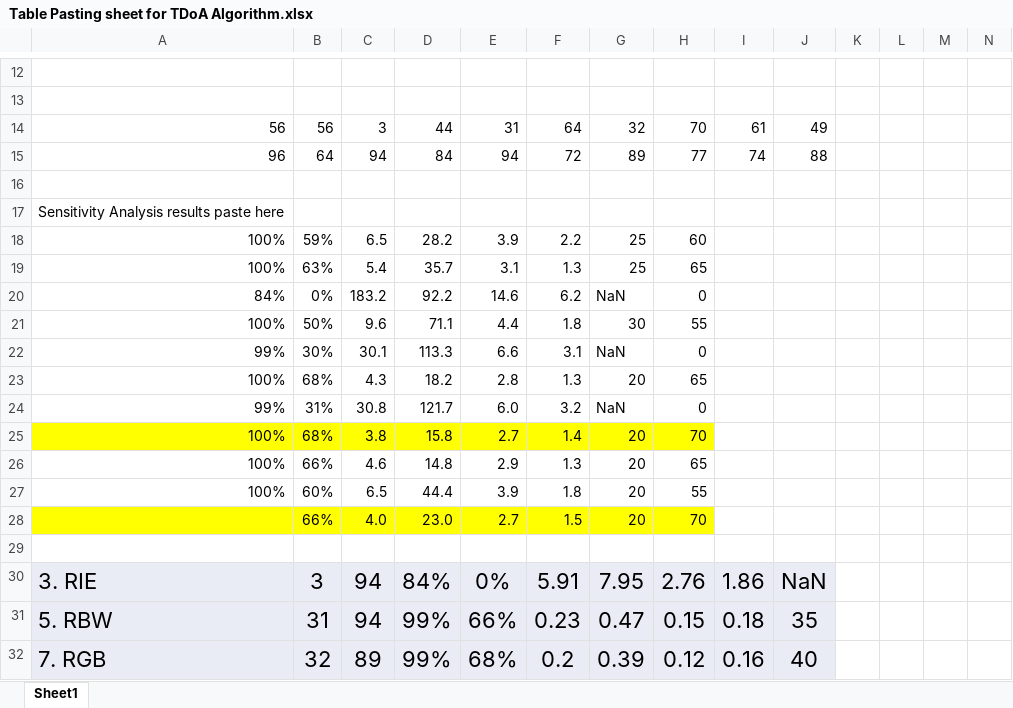
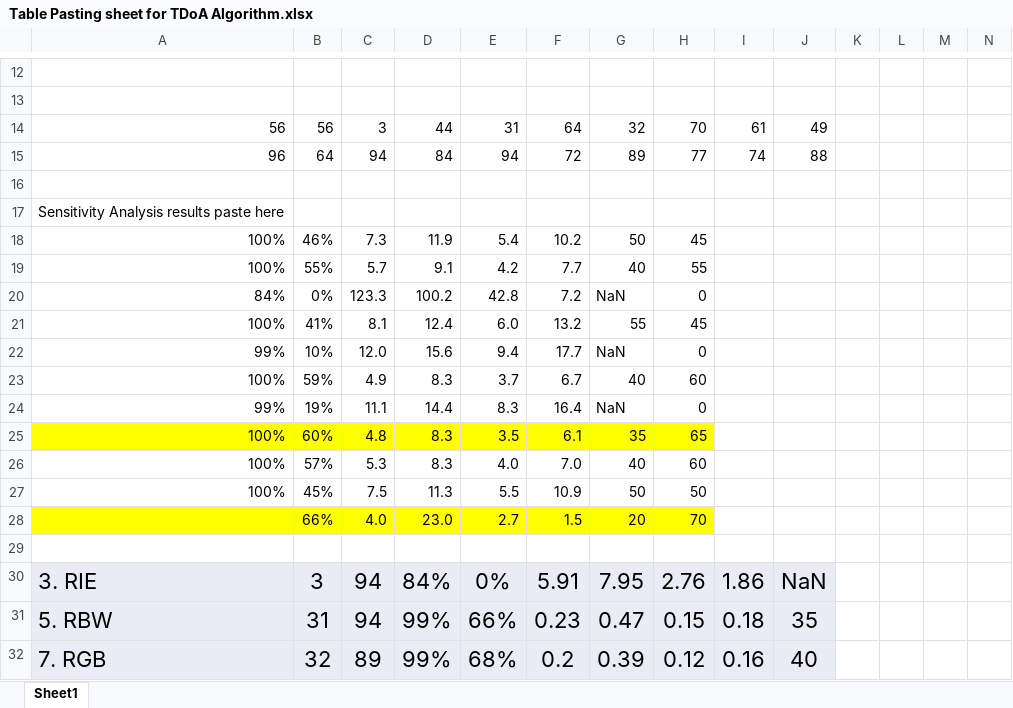
Before and after one commit to MSD-LASSO/FeasibilityStudies, an Excel workbook: TdoaSim/Presentation and Documentation/Table Pasting sheet for TDoA Algorithm.xlsx, sheet Sheet1, drawn as a sheet; only a part is shown, gaps mark what is left out; values as stored, in another font and other column widths than the file's, no borders; removed rows and columns are numbered as before the commit, all else as after; rows hold the shown columns only; the diff names each change by its address in the sheet, - before the commit and + after, or states it on an @@ line.

```diff
--- a/TdoaSim/Presentation and Documentation/Table Pasting sheet for TDoA Algorithm.xlsx (sheet Sheet1)
+++ b/TdoaSim/Presentation and Documentation/Table Pasting sheet for TDoA Algorithm.xlsx (sheet Sheet1)
-row 18: 100% | 59% | 6.5 | 28.2 | 3.9 | 2.2 | 25 | 60
-row 19: 100% | 63% | 5.4 | 35.7 | 3.1 | 1.3 | 25 | 65
+row 18: 100% | 46% | 7.3 | 11.9 | 5.4 | 10.2 | 50 | 45
+row 19: 100% | 55% | 5.7 | 9.1 | 4.2 | 7.7 | 40 | 55
-C20: 183.2
+C20: 123.3
-D20: 92.2
+D20: 100.2
-E20: 14.6
+E20: 42.8
-F20: 6.2
+F20: 7.2
-row 21: 100% | 50% | 9.6 | 71.1 | 4.4 | 1.8 | 30 | 55
+row 21: 100% | 41% | 8.1 | 12.4 | 6.0 | 13.2 | 55 | 45
-B22: 30%
+B22: 10%
-C22: 30.1
+C22: 12.0
-D22: 113.3
+D22: 15.6
-E22: 6.6
+E22: 9.4
-F22: 3.1
+F22: 17.7
-row 23: 100% | 68% | 4.3 | 18.2 | 2.8 | 1.3 | 20 | 65
+row 23: 100% | 59% | 4.9 | 8.3 | 3.7 | 6.7 | 40 | 60
-B24: 31%
+B24: 19%
-C24: 30.8
+C24: 11.1
-D24: 121.7
+D24: 14.4
-E24: 6.0
+E24: 8.3
-F24: 3.2
+F24: 16.4
-row 25: 100% | 68% | 3.8 | 15.8 | 2.7 | 1.4 | 20 | 70
-row 26: 100% | 66% | 4.6 | 14.8 | 2.9 | 1.3 | 20 | 65
-row 27: 100% | 60% | 6.5 | 44.4 | 3.9 | 1.8 | 20 | 55
+row 25: 100% | 60% | 4.8 | 8.3 | 3.5 | 6.1 | 35 | 65
+row 26: 100% | 57% | 5.3 | 8.3 | 4.0 | 7.0 | 40 | 60
+row 27: 100% | 45% | 7.5 | 11.3 | 5.5 | 10.9 | 50 | 50
```
Also changed, not shown: 43 other files.
